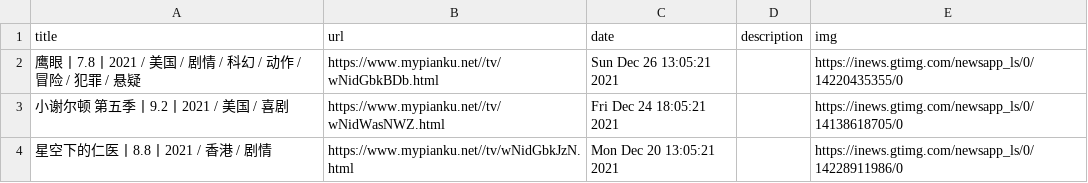
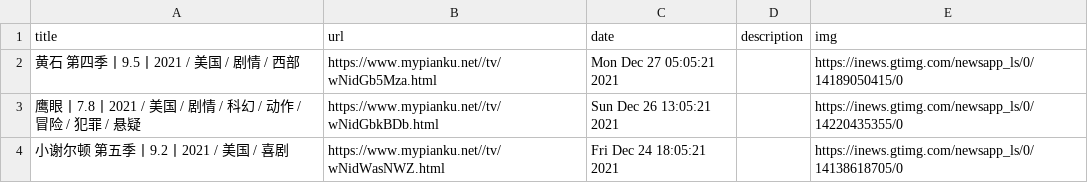
Before and after one commit to c-chen0902/rss, a CSV file: pianku_tv_hot.csv, drawn as a sheet; only a part is shown; the shorter side is filled out with more unchanged rows.

```diff
--- a/pianku_tv_hot.csv
+++ b/pianku_tv_hot.csv
@@ -1,2 +1,3 @@
 title,url,date,description,img
+黄石 第四季丨9.5丨2021 / 美国 / 剧情 / 西部,https://www.mypianku.net//tv/wNidGb5Mza.html,Mon Dec 27 05:05:21 2021,,https://inews.gtimg.com/newsapp_ls/0/14189050415/0
 鹰眼丨7.8丨2021 / 美国 / 剧情 / 科幻 / 动作 / 冒险 / 犯罪 / 悬疑,https://www.mypianku.net//tv/wNidGbkBDb.html,Sun Dec 26 13:05:21 2021,,https://inews.gtimg.com/newsapp_ls/0/14220435355/0
```
Also changed, not shown: it之家win11资讯.csv, pianku_movies.csv, 27 other files.
